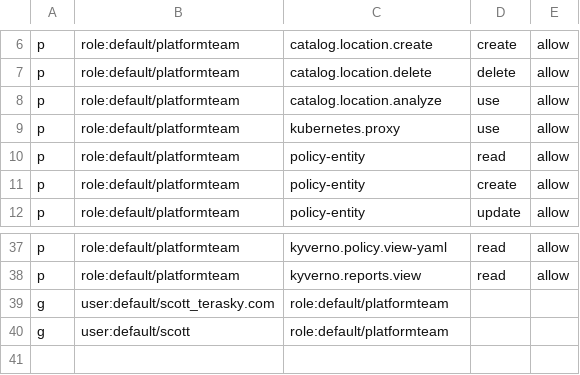
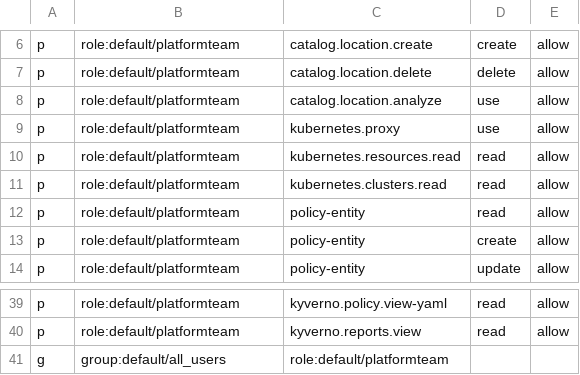
Before and after one commit to zoby35/backstage-plugins, a CSV file: permissions.csv, drawn as a sheet; only a part is shown, gaps mark what is left out.

Commit message:
Update with new k8s permissions and change to group assignment

```diff
--- a/permissions.csv
+++ b/permissions.csv
@@ -9,2 +9,4 @@ p, role:default/platformteam, catalog.location.analyze, use, allow
 p, role:default/platformteam, kubernetes.proxy, use, allow
+p, role:default/platformteam, kubernetes.resources.read, read, allow
+p, role:default/platformteam, kubernetes.clusters.read, read, allow
 p, role:default/platformteam, policy-entity, read, allow
@@ -38,3 +40,2 @@ p, role:default/platformteam, kyverno.policy.view-yaml, read, allow
 p, role:default/platformteam, kyverno.reports.view, read, allow
-g, user:default/scott_terasky.com, role:default/platformteam
-g, user:default/scott, role:default/platformteam
+g, group:default/all_users, role:default/platformteam
```
